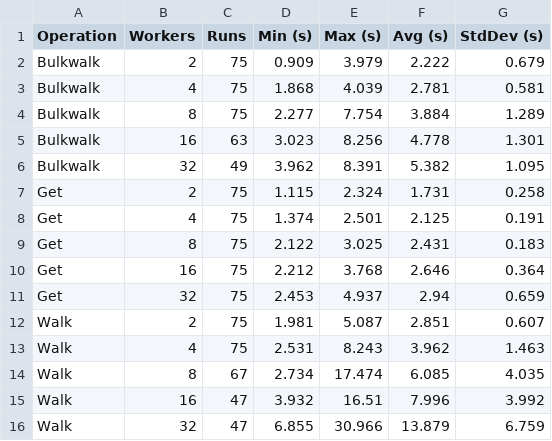
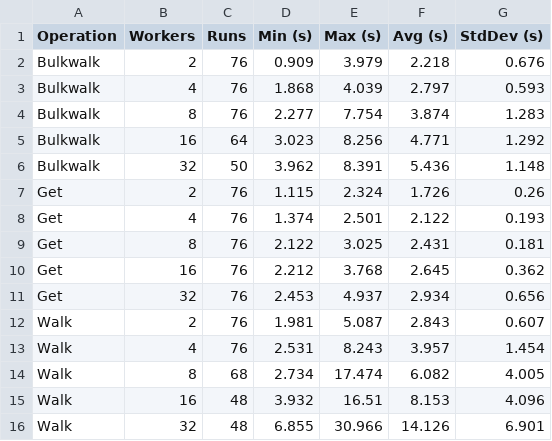
Before and after one commit to carlkidcrypto/ezsnmp, a CSV file: analysis/data/integration_test_results_history_multi_thread_tests_summary.csv, drawn as a sheet.

```diff
--- a/analysis/data/integration_test_results_history_multi_thread_tests_summary.csv
+++ b/analysis/data/integration_test_results_history_multi_thread_tests_summary.csv
@@ -1,16 +1,16 @@
 Operation,Workers,Runs,Min (s),Max (s),Avg (s),StdDev (s)
-Bulkwalk,2,75,0.909,3.979,2.222,0.679
-Bulkwalk,4,75,1.868,4.039,2.781,0.581
-Bulkwalk,8,75,2.277,7.754,3.884,1.289
-Bulkwalk,16,63,3.023,8.256,4.778,1.301
-Bulkwalk,32,49,3.962,8.391,5.382,1.095
-Get,2,75,1.115,2.324,1.731,0.258
-Get,4,75,1.374,2.501,2.125,0.191
-Get,8,75,2.122,3.025,2.431,0.183
-Get,16,75,2.212,3.768,2.646,0.364
-Get,32,75,2.453,4.937,2.94,0.659
-Walk,2,75,1.981,5.087,2.851,0.607
-Walk,4,75,2.531,8.243,3.962,1.463
-Walk,8,67,2.734,17.474,6.085,4.035
-Walk,16,47,3.932,16.51,7.996,3.992
-Walk,32,47,6.855,30.966,13.879,6.759
+Bulkwalk,2,76,0.909,3.979,2.218,0.676
+Bulkwalk,4,76,1.868,4.039,2.797,0.593
+Bulkwalk,8,76,2.277,7.754,3.874,1.283
+Bulkwalk,16,64,3.023,8.256,4.771,1.292
+Bulkwalk,32,50,3.962,8.391,5.436,1.148
+Get,2,76,1.115,2.324,1.726,0.26
+Get,4,76,1.374,2.501,2.122,0.193
+Get,8,76,2.122,3.025,2.431,0.181
+Get,16,76,2.212,3.768,2.645,0.362
+Get,32,76,2.453,4.937,2.934,0.656
+Walk,2,76,1.981,5.087,2.843,0.607
+Walk,4,76,2.531,8.243,3.957,1.454
+Walk,8,68,2.734,17.474,6.082,4.005
+Walk,16,48,3.932,16.51,8.153,4.096
+Walk,32,48,6.855,30.966,14.126,6.901
```
Also changed, not shown: analysis/data/integration_test_results_history_fd_summary.csv, analysis/data/integration_test_results_history_multi_process_tests_summary.csv, 7 other files.
